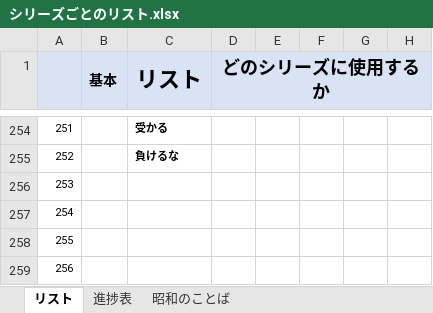
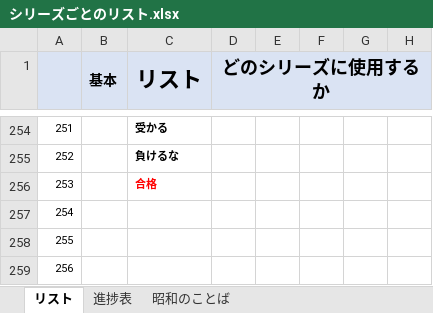
Before and after one commit to picky-web/line, an Excel workbook: LINE/シリーズごとのリスト.xlsx, sheet リスト, drawn as a sheet; only a part is shown, gaps mark what is left out; values as stored, in another font and other column widths than the file's, no borders; the diff names each change by its address in the sheet, - before the commit and + after, or states it on an @@ line.

Commit message:
合格　をリストに追加

```diff
--- a/LINE/シリーズごとのリスト.xlsx (sheet リスト)
+++ b/LINE/シリーズごとのリスト.xlsx (sheet リスト)
-C256 (リスト): (empty)
+C256 (リスト): 合格
```
